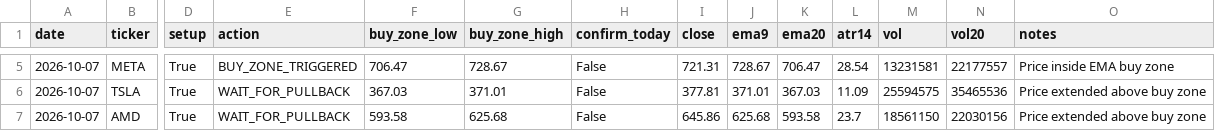
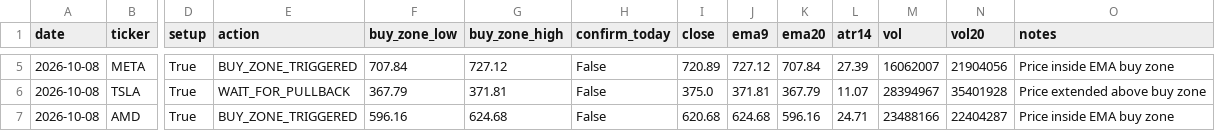
Before and after one commit to Ayodukale/S_B, a CSV file: data/out_signals.csv, drawn as a sheet; only a part is shown, gaps mark what is left out; the diff covers the shown part only; the diff names each change by its address in the sheet, - before the commit and + after, or states it on an @@ line.

```diff
--- a/data/out_signals.csv
+++ b/data/out_signals.csv
-A5:A7 (date): 2026-10-07
+A5:A7 (date): 2026-10-08
-F5 (buy_zone_low): 706.47
+F5 (buy_zone_low): 707.84
-G5 (buy_zone_high): 728.67
+G5 (buy_zone_high): 727.12
-I5 (close): 721.31
+I5 (close): 720.89
-J5 (ema9): 728.67
+J5 (ema9): 727.12
-K5 (ema20): 706.47
+K5 (ema20): 707.84
-L5 (atr14): 28.54
+L5 (atr14): 27.39
-M5 (vol): 13231581
+M5 (vol): 16062007
-N5 (vol20): 22177557
+N5 (vol20): 21904056
-F6 (buy_zone_low): 367.03
+F6 (buy_zone_low): 367.79
-G6 (buy_zone_high): 371.01
+G6 (buy_zone_high): 371.81
-I6 (close): 377.81
+I6 (close): 375.0
-J6 (ema9): 371.01
+J6 (ema9): 371.81
-K6 (ema20): 367.03
+K6 (ema20): 367.79
-L6 (atr14): 11.09
+L6 (atr14): 11.07
-M6 (vol): 25594575
+M6 (vol): 28394967
-N6 (vol20): 35465536
+N6 (vol20): 35401928
-E7 (action): WAIT_FOR_PULLBACK
+E7 (action): BUY_ZONE_TRIGGERED
-F7 (buy_zone_low): 593.58
+F7 (buy_zone_low): 596.16
-G7 (buy_zone_high): 625.68
+G7 (buy_zone_high): 624.68
-I7 (close): 645.86
+I7 (close): 620.68
-J7 (ema9): 625.68
+J7 (ema9): 624.68
-K7 (ema20): 593.58
+K7 (ema20): 596.16
-L7 (atr14): 23.7
+L7 (atr14): 24.71
-M7 (vol): 18561150
+M7 (vol): 23488166
-N7 (vol20): 22030156
+N7 (vol20): 22404287
-O7 (notes): Price extended above buy zone
+O7 (notes): Price inside EMA buy zone
```
Also changed, not shown: 60 edited cells elsewhere in this file, data/ledger.csv, 3 other files.
